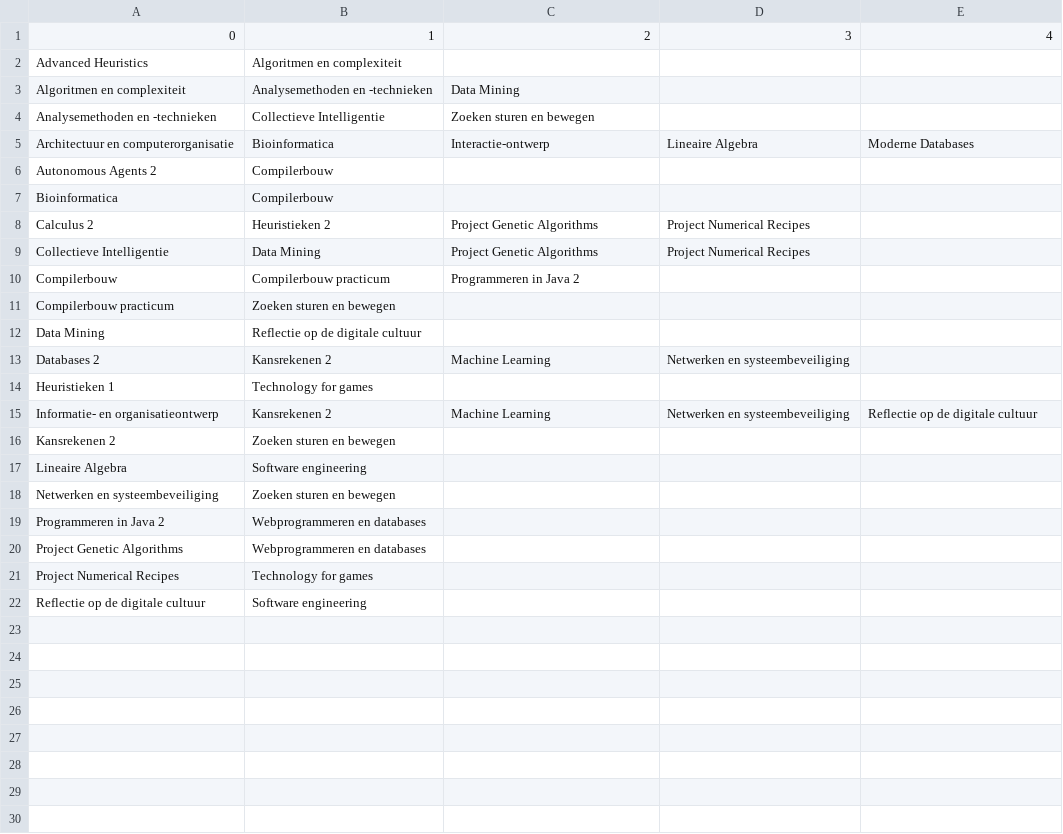
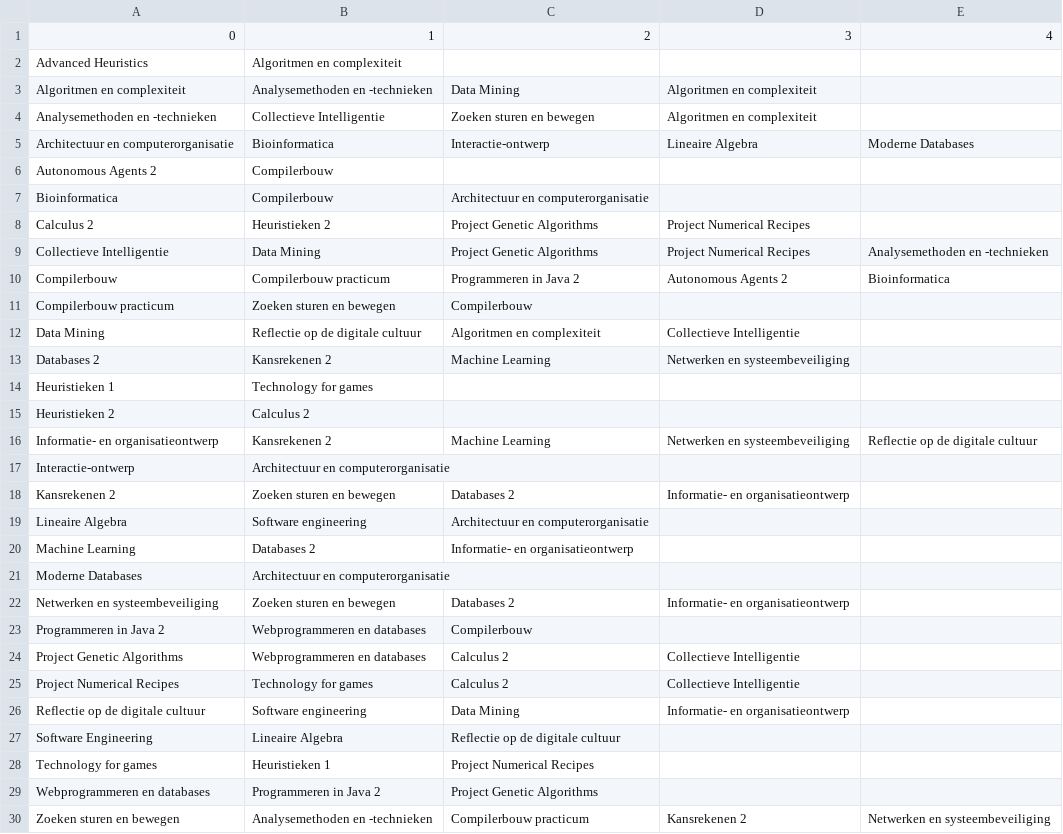
Before and after one commit to 12389285/meps, a CSV file: data/overlapping.csv, drawn as a sheet.

Commit message:
overlapping csv aanpassing

```diff
--- a/data/overlapping.csv
+++ b/data/overlapping.csv
@@ -2,21 +2,29 @@
 Advanced Heuristics,Algoritmen en complexiteit,,,
-Algoritmen en complexiteit,Analysemethoden en -technieken,Data Mining,,
-Analysemethoden en -technieken,Collectieve Intelligentie,Zoeken sturen en bewegen,,
+Algoritmen en complexiteit,Analysemethoden en -technieken,Data Mining,Algoritmen en complexiteit,
+Analysemethoden en -technieken,Collectieve Intelligentie,Zoeken sturen en bewegen,Algoritmen en complexiteit,
 Architectuur en computerorganisatie,Bioinformatica,Interactie-ontwerp,Lineaire Algebra,Moderne Databases
 Autonomous Agents 2,Compilerbouw,,,
-Bioinformatica,Compilerbouw,,,
+Bioinformatica,Compilerbouw,Architectuur en computerorganisatie,,
 Calculus 2,Heuristieken 2,Project Genetic Algorithms,Project Numerical Recipes,
-Collectieve Intelligentie,Data Mining,Project Genetic Algorithms,Project Numerical Recipes,
-Compilerbouw,Compilerbouw practicum,Programmeren in Java 2,,
-Compilerbouw practicum,Zoeken sturen en bewegen,,,
-Data Mining,Reflectie op de digitale cultuur,,,
+Collectieve Intelligentie,Data Mining,Project Genetic Algorithms,Project Numerical Recipes,Analysemethoden en -technieken
+Compilerbouw,Compilerbouw practicum,Programmeren in Java 2,Autonomous Agents 2,Bioinformatica
+Compilerbouw practicum,Zoeken sturen en bewegen,Compilerbouw,,
+Data Mining,Reflectie op de digitale cultuur,Algoritmen en complexiteit,Collectieve Intelligentie,
 Databases 2,Kansrekenen 2,Machine Learning,Netwerken en systeembeveiliging,
 Heuristieken 1,Technology for games,,,
+Heuristieken 2,Calculus 2,,,
 Informatie- en organisatieontwerp,Kansrekenen 2,Machine Learning,Netwerken en systeembeveiliging,Reflectie op de digitale cultuur
-Kansrekenen 2,Zoeken sturen en bewegen,,,
-Lineaire Algebra,Software engineering,,,
-Netwerken en systeembeveiliging,Zoeken sturen en bewegen,,,
-Programmeren in Java 2,Webprogrammeren en databases,,,
-Project Genetic Algorithms,Webprogrammeren en databases,,,
-Project Numerical Recipes,Technology for games,,,
-Reflectie op de digitale cultuur,Software engineering,,,
+Interactie-ontwerp,Architectuur en computerorganisatie,,,
+Kansrekenen 2,Zoeken sturen en bewegen,Databases 2,Informatie- en organisatieontwerp,
+Lineaire Algebra,Software engineering,Architectuur en computerorganisatie,,
+Machine Learning,Databases 2,Informatie- en organisatieontwerp,,
+Moderne Databases,Architectuur en computerorganisatie,,,
+Netwerken en systeembeveiliging,Zoeken sturen en bewegen,Databases 2,Informatie- en organisatieontwerp,
+Programmeren in Java 2,Webprogrammeren en databases,Compilerbouw,,
+Project Genetic Algorithms,Webprogrammeren en databases,Calculus 2,Collectieve Intelligentie,
+Project Numerical Recipes,Technology for games,Calculus 2,Collectieve Intelligentie,
+Reflectie op de digitale cultuur,Software engineering,Data Mining,Informatie- en organisatieontwerp,
+Software Engineering,Lineaire Algebra,Reflectie op de digitale cultuur,,
+Technology for games,Heuristieken 1,Project Numerical Recipes,,
+Webprogrammeren en databases,Programmeren in Java 2,Project Genetic Algorithms,,
+Zoeken sturen en bewegen,Analysemethoden en -technieken,Compilerbouw practicum,Kansrekenen 2,Netwerken en systeembeveiliging
```
